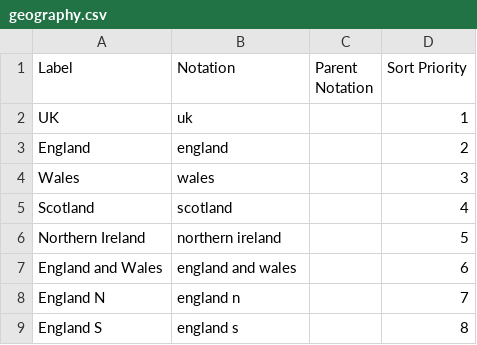
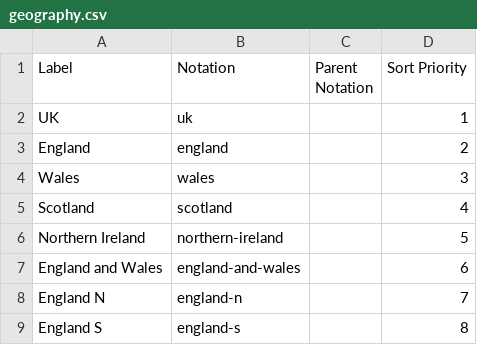
Before and after one commit to GSS-Cogs/family-climate-change, a CSV file: datasets/Met-Office-average-climate-observations-UK-Annual-growing-Season-length/codelists/geography.csv, drawn as a sheet.

Commit message:
pathify

```diff
--- a/datasets/Met-Office-average-climate-observations-UK-Annual-growing-Season-length/codelists/geography.csv
+++ b/datasets/Met-Office-average-climate-observations-UK-Annual-growing-Season-length/codelists/geography.csv
@@ -5,5 +5,5 @@ Wales,wales,,3
 Scotland,scotland,,4
-Northern Ireland,northern ireland,,5
-England and Wales,england and wales,,6
-England N,england n,,7
-England S,england s,,8
+Northern Ireland,northern-ireland,,5
+England and Wales,england-and-wales,,6
+England N,england-n,,7
+England S,england-s,,8
```
